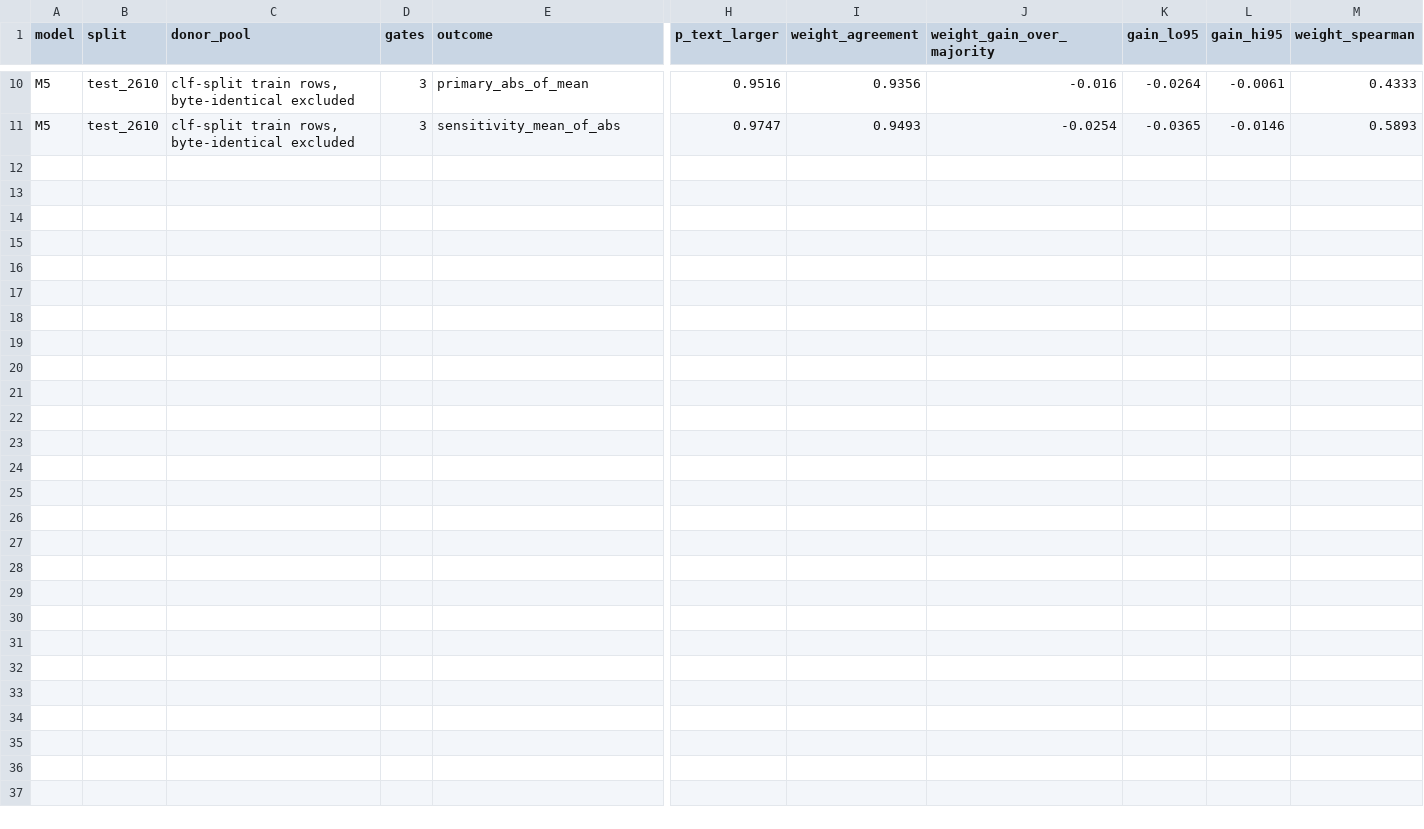
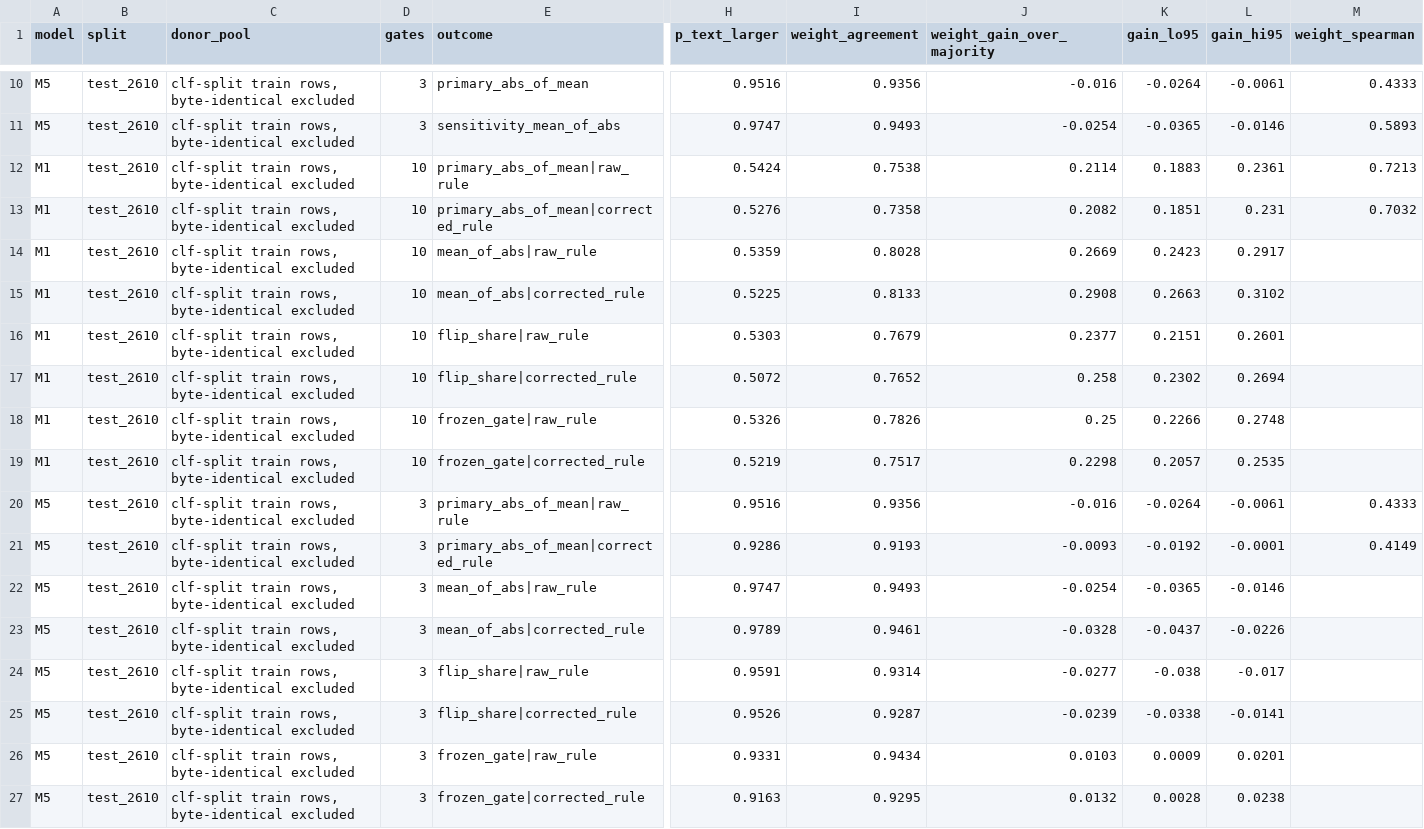
Before and after one commit to aakashak2000/faithfulness-matters, a CSV file: results/audited_master_results.csv, drawn as a sheet; only a part is shown, gaps mark what is left out; rows hold the shown columns only; the diff names each change by its address in the sheet, - before the commit and + after, or states it on an @@ line.

```diff
--- a/results/audited_master_results.csv
+++ b/results/audited_master_results.csv
+row 12: M1 | test_2610 | clf-split train rows, byte-identical excluded | 10 | primary_abs_of_mean|raw_rule | 0.5424 | 0.7538 | 0.2114 | 0.1883 | 0.2361 | 0.7213
+row 13: M1 | test_2610 | clf-split train rows, byte-identical excluded | 10 | primary_abs_of_mean|corrected_rule | 0.5276 | 0.7358 | 0.2082 | 0.1851 | 0.231 | 0.7032
+row 14: M1 | test_2610 | clf-split train rows, byte-identical excluded | 10 | mean_of_abs|raw_rule | 0.5359 | 0.8028 | 0.2669 | 0.2423 | 0.2917
+row 15: M1 | test_2610 | clf-split train rows, byte-identical excluded | 10 | mean_of_abs|corrected_rule | 0.5225 | 0.8133 | 0.2908 | 0.2663 | 0.3102
+row 16: M1 | test_2610 | clf-split train rows, byte-identical excluded | 10 | flip_share|raw_rule | 0.5303 | 0.7679 | 0.2377 | 0.2151 | 0.2601
+row 17: M1 | test_2610 | clf-split train rows, byte-identical excluded | 10 | flip_share|corrected_rule | 0.5072 | 0.7652 | 0.258 | 0.2302 | 0.2694
+row 18: M1 | test_2610 | clf-split train rows, byte-identical excluded | 10 | frozen_gate|raw_rule | 0.5326 | 0.7826 | 0.25 | 0.2266 | 0.2748
+row 19: M1 | test_2610 | clf-split train rows, byte-identical excluded | 10 | frozen_gate|corrected_rule | 0.5219 | 0.7517 | 0.2298 | 0.2057 | 0.2535
+row 20: M5 | test_2610 | clf-split train rows, byte-identical excluded | 3 | primary_abs_of_mean|raw_rule | 0.9516 | 0.9356 | -0.016 | -0.0264 | -0.0061 | 0.4333
+row 21: M5 | test_2610 | clf-split train rows, byte-identical excluded | 3 | primary_abs_of_mean|corrected_rule | 0.9286 | 0.9193 | -0.0093 | -0.0192 | -0.0001 | 0.4149
+row 22: M5 | test_2610 | clf-split train rows, byte-identical excluded | 3 | mean_of_abs|raw_rule | 0.9747 | 0.9493 | -0.0254 | -0.0365 | -0.0146
+row 23: M5 | test_2610 | clf-split train rows, byte-identical excluded | 3 | mean_of_abs|corrected_rule | 0.9789 | 0.9461 | -0.0328 | -0.0437 | -0.0226
+row 24: M5 | test_2610 | clf-split train rows, byte-identical excluded | 3 | flip_share|raw_rule | 0.9591 | 0.9314 | -0.0277 | -0.038 | -0.017
+row 25: M5 | test_2610 | clf-split train rows, byte-identical excluded | 3 | flip_share|corrected_rule | 0.9526 | 0.9287 | -0.0239 | -0.0338 | -0.0141
+row 26: M5 | test_2610 | clf-split train rows, byte-identical excluded | 3 | frozen_gate|raw_rule | 0.9331 | 0.9434 | 0.0103 | 0.0009 | 0.0201
+row 27: M5 | test_2610 | clf-split train rows, byte-identical excluded | 3 | frozen_gate|corrected_rule | 0.9163 | 0.9295 | 0.0132 | 0.0028 | 0.0238
```
Also changed, not shown: 7 other files.
